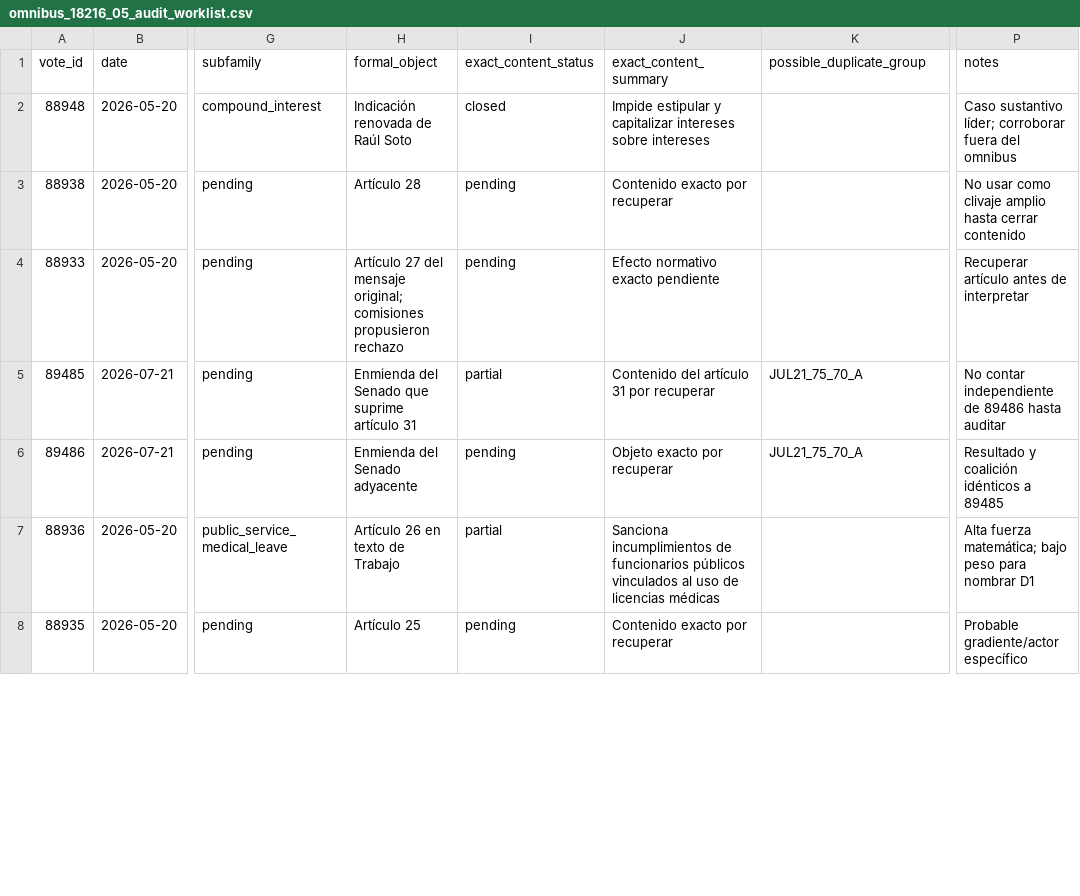
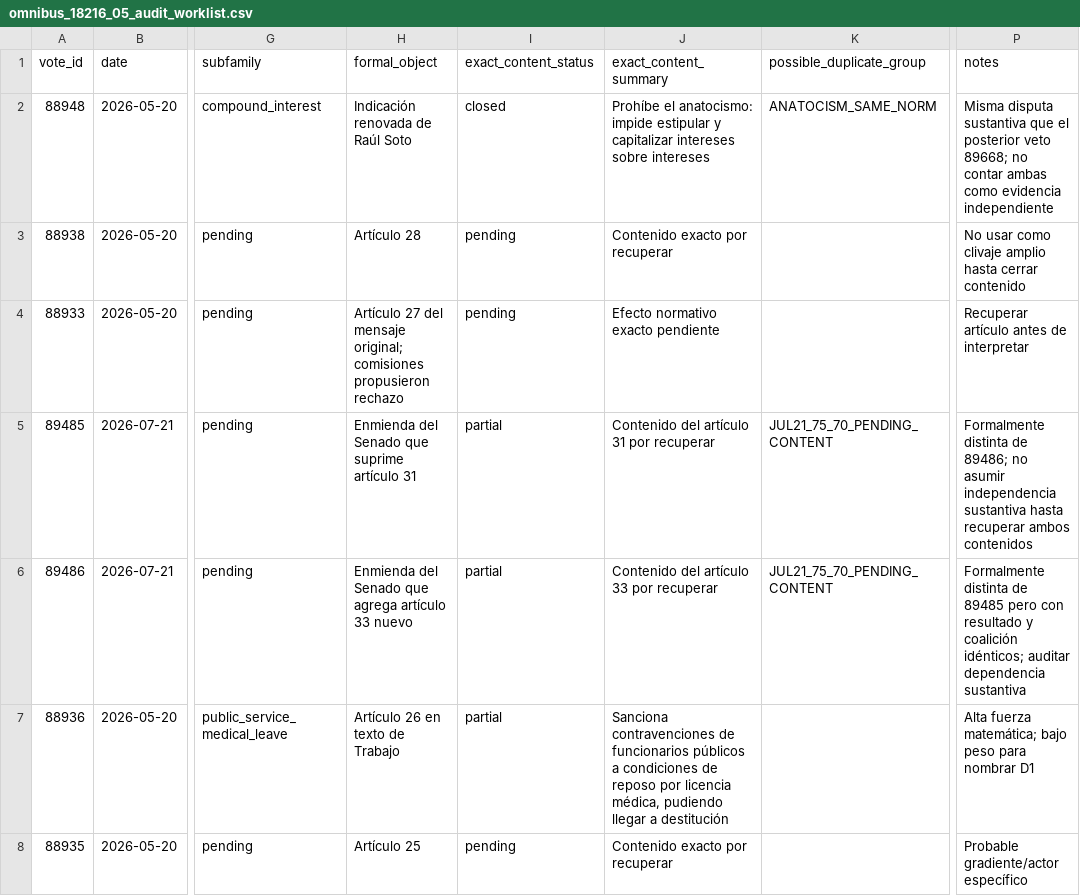
Before and after one commit to mverapol-netizen/conoce-a-tu-parlamentario, a CSV file: data/legislative/2026/wnominate/interpretation/omnibus_18216_05_audit_worklist.csv, drawn as a sheet; only a part is shown, gaps mark what is left out; the diff covers the shown part only; the diff names each change by its address in the sheet, - before the commit and + after, or states it on an @@ line.

Commit message:
Refina worklist omnibus con contenido de vetos y dependencia

```diff
--- a/data/legislative/2026/wnominate/interpretation/omnibus_18216_05_audit_worklist.csv
+++ b/data/legislative/2026/wnominate/interpretation/omnibus_18216_05_audit_worklist.csv
-J2 (exact_content_summary): Impide estipular y…
+J2 (exact_content_summary): Prohíbe el anatocismo: impide estipular y…
-K2 (possible_duplicate_group): (empty)
+K2 (possible_duplicate_group): ANATOCISM_SAME_NORM
-P2 (notes): Caso sustantivo líder; corroborar fuera del omnibus
+P2 (notes): Misma disputa sustantiva que el posterior veto 89668; no contar ambas como evidencia independiente
-K5:K6 (possible_duplicate_group): JUL21_75_70_A
+K5:K6 (possible_duplicate_group): JUL21_75_70_PENDING_CONTENT
-P5 (notes): No contar independiente de 89486 hasta auditar
+P5 (notes): Formalmente distinta de 89486; no asumir independencia sustantiva hasta recuperar ambos contenidos
-H6 (formal_object): Enmienda del Senado adyacente
+H6 (formal_object): Enmienda del Senado que agrega artículo 33 nuevo
-I6 (exact_content_status): pending
+I6 (exact_content_status): partial
-J6 (exact_content_summary): Objeto exacto por recuperar
+J6 (exact_content_summary): Contenido del artículo 33 por recuperar
-P6 (notes): Resultado y coalición idénticos a 89485
+P6 (notes): Formalmente distinta de 89485 pero con resultado y coalición idénticos; auditar dependencia sustantiva
-J7 (exact_content_summary): Sanciona incumplimientos de funcionarios públicos vinculados al uso de licencias médicas
+J7 (exact_content_summary): Sanciona contravenciones de funcionarios públicos a condiciones de reposo por licencia médica, pudiendo llegar a destitución
```
Also changed, not shown: 14 edited cells elsewhere in this file.
